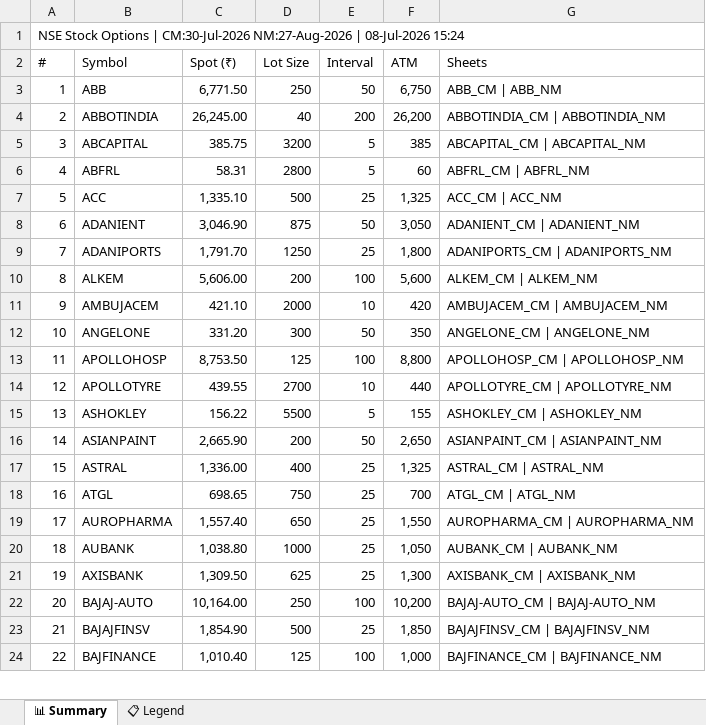
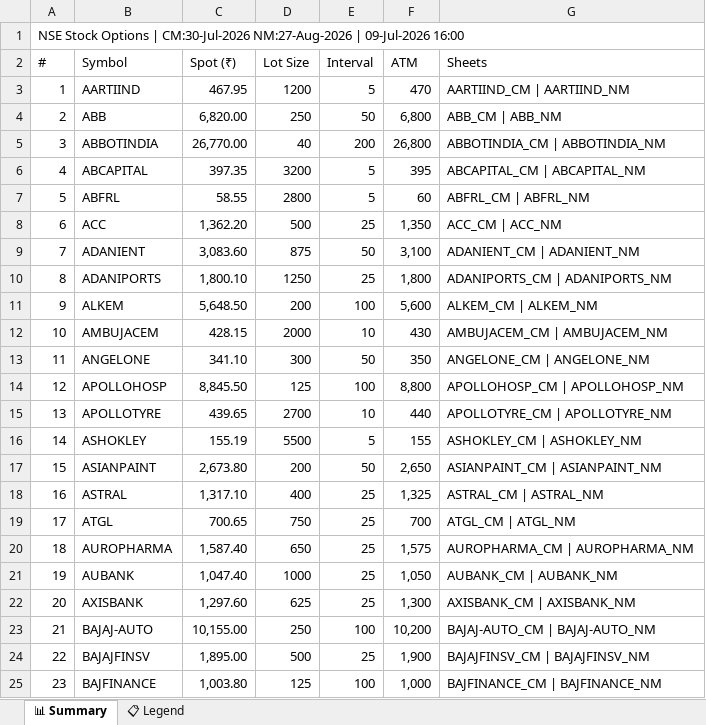
Before and after one commit to spurandhar0/nfo-options-tracker, an Excel workbook: data/stock_options.xlsx, sheet 📊 Summary, drawn as a sheet; only a part is shown; values as stored, in another font and other column widths than the file's, no cell formats; addresses are those after the commit; the diff covers the shown part only; the diff names each change by its address in the sheet, - before the commit and + after, or states it on an @@ line.

```diff
--- a/data/stock_options.xlsx (sheet 📊 Summary)
+++ b/data/stock_options.xlsx (sheet 📊 Summary)
@@ column A (#) renumbered from row 1 down @@
+row 3: 1 | AARTIIND | 467.95 | 1200 | 5 | 470 | AARTIIND_CM | AARTIIND_NM
-C4 (Spot (₹)): 6,771.50
+C4 (Spot (₹)): 6,820.00
-F4 (ATM): 6,750
+F4 (ATM): 6,800
-C5 (Spot (₹)): 26,245.00
+C5 (Spot (₹)): 26,770.00
-F5 (ATM): 26,200
+F5 (ATM): 26,800
-C6 (Spot (₹)): 385.75
+C6 (Spot (₹)): 397.35
-F6 (ATM): 385
+F6 (ATM): 395
-C7 (Spot (₹)): 58.31
+C7 (Spot (₹)): 58.55
-C8 (Spot (₹)): 1,335.10
+C8 (Spot (₹)): 1,362.20
-F8 (ATM): 1,325
+F8 (ATM): 1,350
-C9 (Spot (₹)): 3,046.90
+C9 (Spot (₹)): 3,083.60
-F9 (ATM): 3,050
+F9 (ATM): 3,100
-C10 (Spot (₹)): 1,791.70
+C10 (Spot (₹)): 1,800.10
-C11 (Spot (₹)): 5,606.00
+C11 (Spot (₹)): 5,648.50
-C12 (Spot (₹)): 421.10
+C12 (Spot (₹)): 428.15
-F12 (ATM): 420
+F12 (ATM): 430
-C13 (Spot (₹)): 331.20
+C13 (Spot (₹)): 341.10
-C14 (Spot (₹)): 8,753.50
+C14 (Spot (₹)): 8,845.50
-C15 (Spot (₹)): 439.55
+C15 (Spot (₹)): 439.65
-C16 (Spot (₹)): 156.22
+C16 (Spot (₹)): 155.19
-C17 (Spot (₹)): 2,665.90
+C17 (Spot (₹)): 2,673.80
-C18 (Spot (₹)): 1,336.00
+C18 (Spot (₹)): 1,317.10
-C19 (Spot (₹)): 698.65
+C19 (Spot (₹)): 700.65
-C20 (Spot (₹)): 1,557.40
+C20 (Spot (₹)): 1,587.40
-F20 (ATM): 1,550
+F20 (ATM): 1,575
-C21 (Spot (₹)): 1,038.80
+C21 (Spot (₹)): 1,047.40
-C22 (Spot (₹)): 1,309.50
+C22 (Spot (₹)): 1,297.60
-C23 (Spot (₹)): 10,164.00
+C23 (Spot (₹)): 10,155.00
-C24 (Spot (₹)): 1,854.90
+C24 (Spot (₹)): 1,895.00
-F24 (ATM): 1,850
+F24 (ATM): 1,900
-C25 (Spot (₹)): 1,010.40
+C25 (Spot (₹)): 1,003.80
```
Also changed, not shown: 216 edited cells elsewhere in this sheet, cell formats, 1 other file.
